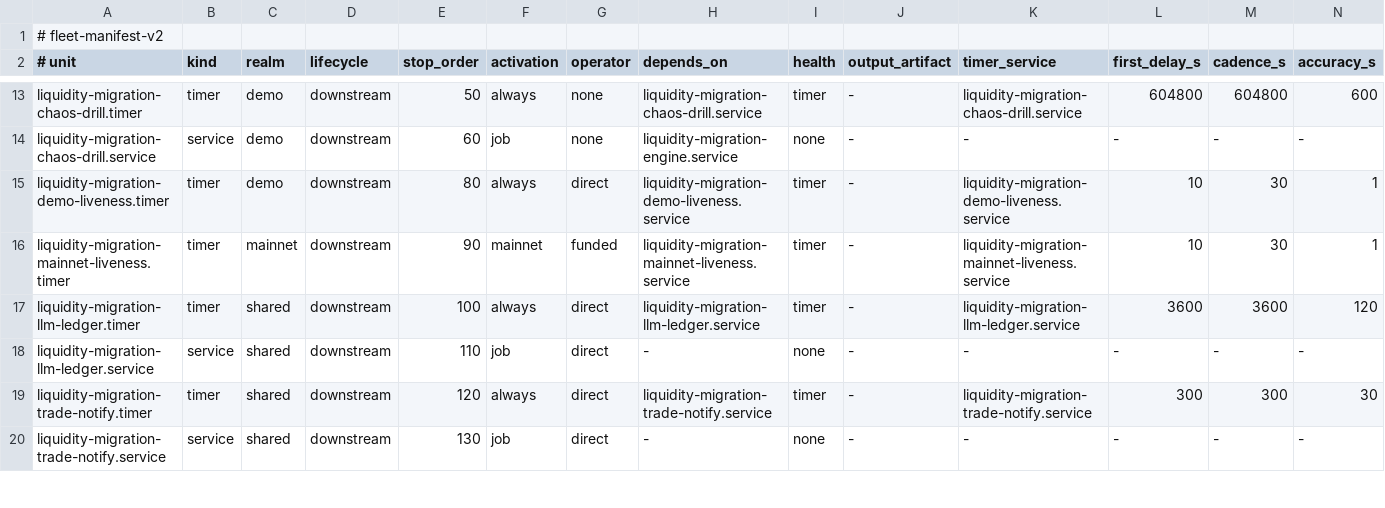
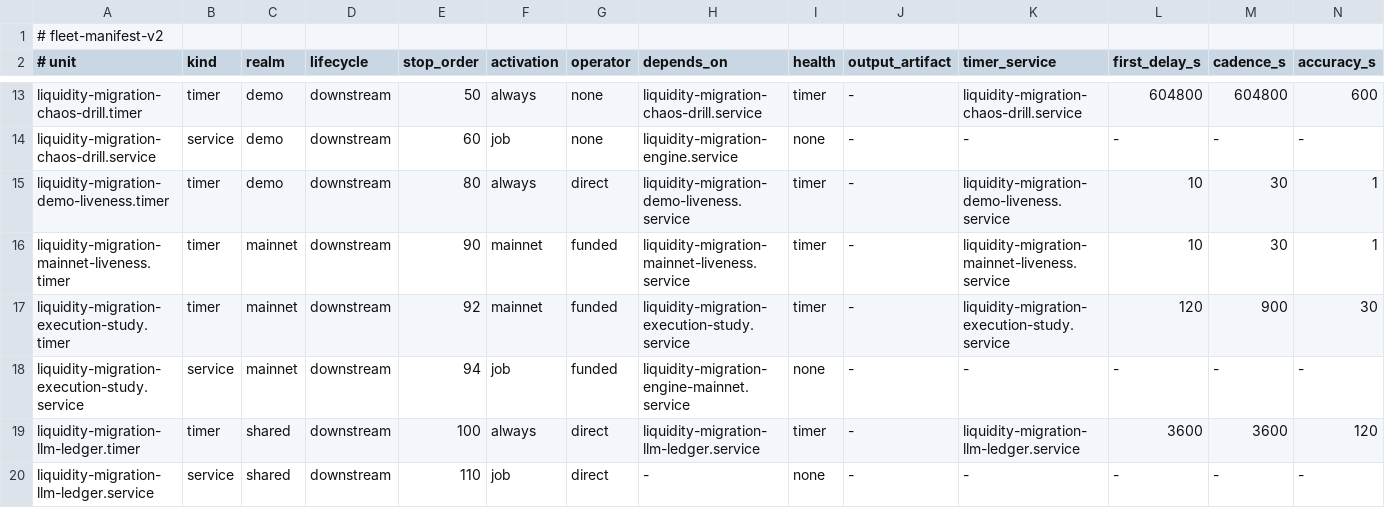
Before and after one commit to rob435/liquidity-migration, a TSV file: deploy/fleet_manifest.tsv, drawn as a sheet; only a part is shown, gaps mark what is left out; the shorter side is filled out with more unchanged rows; rows hold the shown columns only; the diff names each change by its address in the sheet, - before the commit and + after, or states it on an @@ line.

Commit message:
Compare one-sided execution policies on observed orders and tape

```diff
--- a/deploy/fleet_manifest.tsv
+++ b/deploy/fleet_manifest.tsv
+row 17: liquidity-migration-execution-study.timer | timer | mainnet | downstream | 92 | mainnet | funded | liquidity-migration-execution-study.service | timer | - | liquidity-migration-execution-study.service | 120 | 900 | 30
+row 18: liquidity-migration-execution-study.service | service | mainnet | downstream | 94 | job | funded | liquidity-migration-engine-mainnet.service | none | - | - | - | - | -
```
Also changed, not shown: 18 other files.
